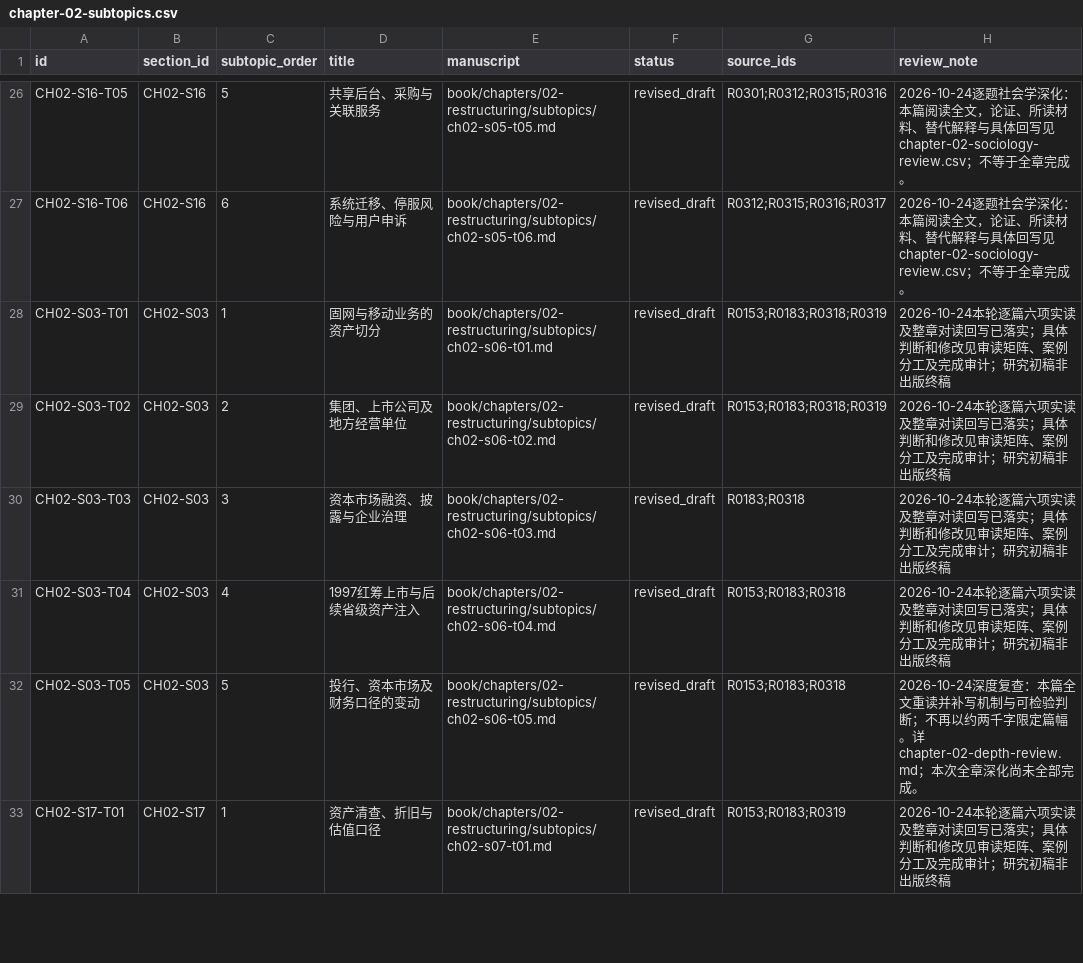
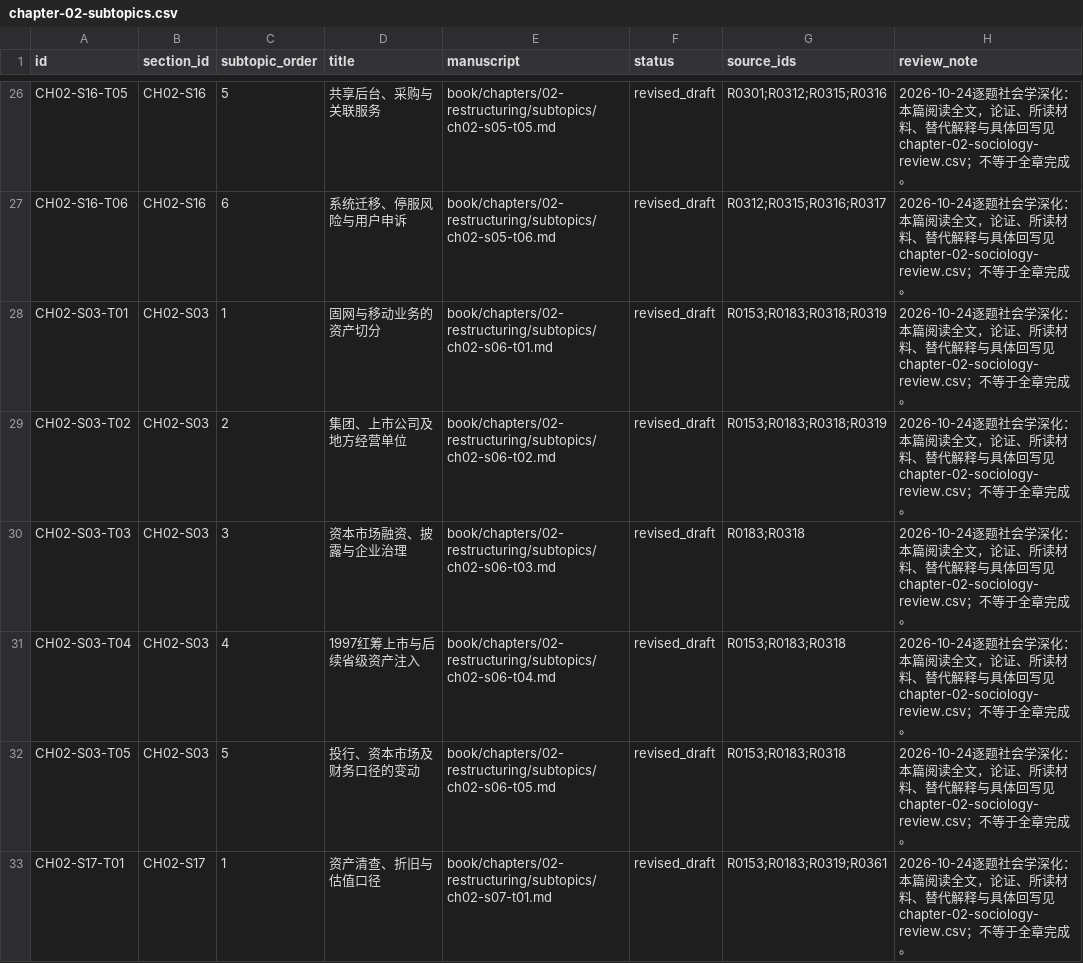
Before and after one commit to pty819/order-of-connectivity, a CSV file: research/chapter-02-subtopics.csv, drawn as a sheet; only a part is shown, gaps mark what is left out; the diff covers the shown part only.

```diff
--- a/research/chapter-02-subtopics.csv
+++ b/research/chapter-02-subtopics.csv
@@ -27,7 +27,7 @@ CH02-S16-T05,CH02-S16,5,共享后台、采购与关联服务,book/chapters/02-re
 CH02-S16-T06,CH02-S16,6,系统迁移、停服风险与用户申诉,book/chapters/02-restructuring/subtopics/ch02-s05-t06.md,revised_draft,R0312;R0315;R0316;R0317,2026-10-24逐题社会学深化：本篇阅读全文，论证、所读材料、替代解释与具体回写见chapter-02-sociology-review.csv；不等于全章完成。
-CH02-S03-T01,CH02-S03,1,固网与移动业务的资产切分,book/chapters/02-restructuring/subtopics/ch02-s06-t01.md,revised_draft,R0153;R0183;R0318;R0319,2026-10-24本轮逐篇六项实读及整章对读回写已落实；具体判断和修改见审读矩阵、案例分工及完成审计；研究初稿非出版终稿
-CH02-S03-T02,CH02-S03,2,集团、上市公司及地方经营单位,book/chapters/02-restructuring/subtopics/ch02-s06-t02.md,revised_draft,R0153;R0183;R0318;R0319,2026-10-24本轮逐篇六项实读及整章对读回写已落实；具体判断和修改见审读矩阵、案例分工及完成审计；研究初稿非出版终稿
-CH02-S03-T03,CH02-S03,3,资本市场融资、披露与企业治理,book/chapters/02-restructuring/subtopics/ch02-s06-t03.md,revised_draft,R0183;R0318,2026-10-24本轮逐篇六项实读及整章对读回写已落实；具体判断和修改见审读矩阵、案例分工及完成审计；研究初稿非出版终稿
-CH02-S03-T04,CH02-S03,4,1997红筹上市与后续省级资产注入,book/chapters/02-restructuring/subtopics/ch02-s06-t04.md,revised_draft,R0153;R0183;R0318,2026-10-24本轮逐篇六项实读及整章对读回写已落实；具体判断和修改见审读矩阵、案例分工及完成审计；研究初稿非出版终稿
-CH02-S03-T05,CH02-S03,5,投行、资本市场及财务口径的变动,book/chapters/02-restructuring/subtopics/ch02-s06-t05.md,revised_draft,R0153;R0183;R0318,2026-10-24深度复查：本篇全文重读并补写机制与可检验判断；不再以约两千字限定篇幅。详chapter-02-depth-review.md；本次全章深化尚未全部完成。
-CH02-S17-T01,CH02-S17,1,资产清查、折旧与估值口径,book/chapters/02-restructuring/subtopics/ch02-s07-t01.md,revised_draft,R0153;R0183;R0319,2026-10-24本轮逐篇六项实读及整章对读回写已落实；具体判断和修改见审读矩阵、案例分工及完成审计；研究初稿非出版终稿
+CH02-S03-T01,CH02-S03,1,固网与移动业务的资产切分,book/chapters/02-restructuring/subtopics/ch02-s06-t01.md,revised_draft,R0153;R0183;R0318;R0319,2026-10-24逐题社会学深化：本篇阅读全文，论证、所读材料、替代解释与具体回写见chapter-02-sociology-review.csv；不等于全章完成。
+CH02-S03-T02,CH02-S03,2,集团、上市公司及地方经营单位,book/chapters/02-restructuring/subtopics/ch02-s06-t02.md,revised_draft,R0153;R0183;R0318;R0319,2026-10-24逐题社会学深化：本篇阅读全文，论证、所读材料、替代解释与具体回写见chapter-02-sociology-review.csv；不等于全章完成。
+CH02-S03-T03,CH02-S03,3,资本市场融资、披露与企业治理,book/chapters/02-restructuring/subtopics/ch02-s06-t03.md,revised_draft,R0183;R0318,2026-10-24逐题社会学深化：本篇阅读全文，论证、所读材料、替代解释与具体回写见chapter-02-sociology-review.csv；不等于全章完成。
+CH02-S03-T04,CH02-S03,4,1997红筹上市与后续省级资产注入,book/chapters/02-restructuring/subtopics/ch02-s06-t04.md,revised_draft,R0153;R0183;R0318,2026-10-24逐题社会学深化：本篇阅读全文，论证、所读材料、替代解释与具体回写见chapter-02-sociology-review.csv；不等于全章完成。
+CH02-S03-T05,CH02-S03,5,投行、资本市场及财务口径的变动,book/chapters/02-restructuring/subtopics/ch02-s06-t05.md,revised_draft,R0153;R0183;R0318,2026-10-24逐题社会学深化：本篇阅读全文，论证、所读材料、替代解释与具体回写见chapter-02-sociology-review.csv；不等于全章完成。
+CH02-S17-T01,CH02-S17,1,资产清查、折旧与估值口径,book/chapters/02-restructuring/subtopics/ch02-s07-t01.md,revised_draft,R0153;R0183;R0319;R0361,2026-10-24逐题社会学深化：本篇阅读全文，论证、所读材料、替代解释与具体回写见chapter-02-sociology-review.csv；不等于全章完成。
```
Also changed, not shown: 6 edited cells elsewhere in this file, references/references.csv, research/claims.csv, 17 other files.
